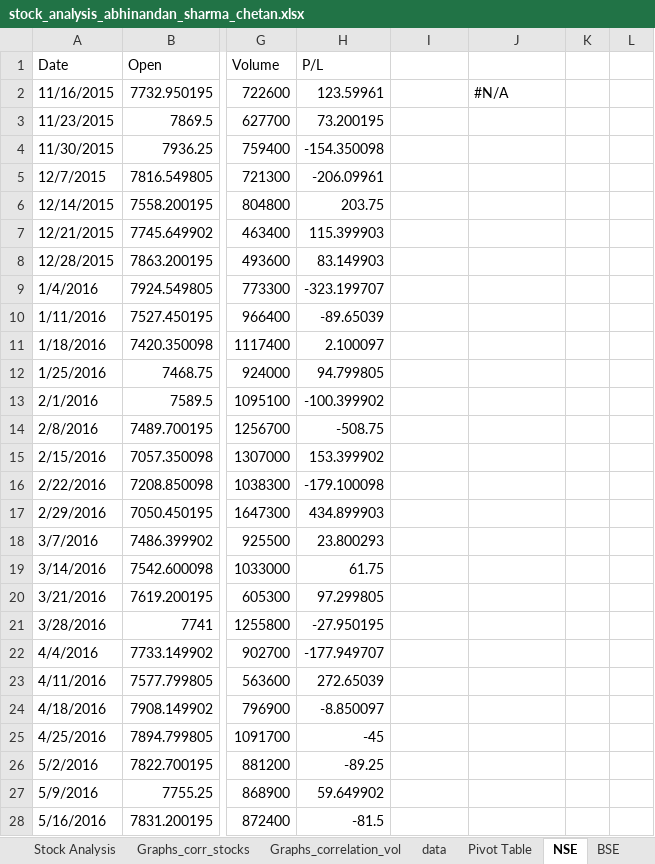
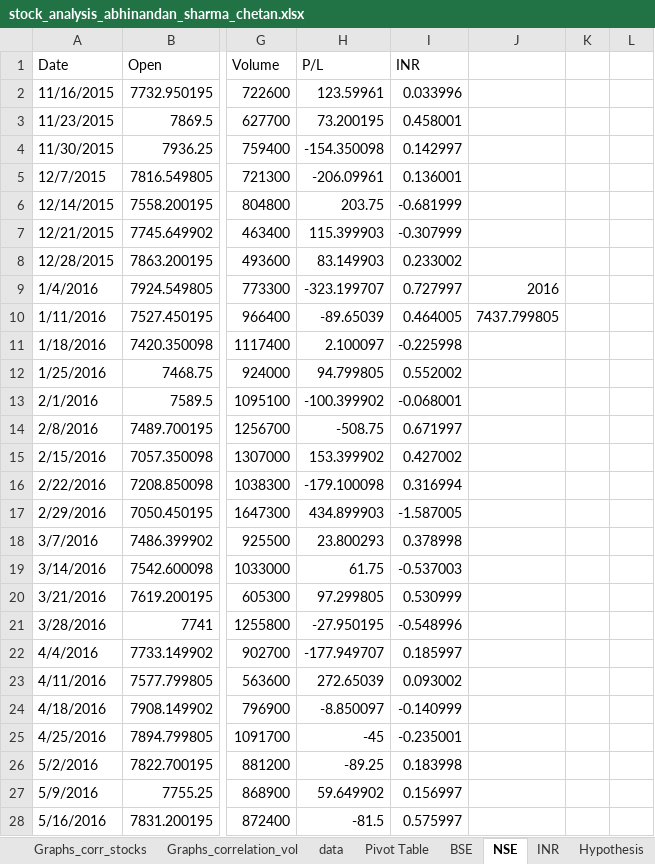
Before and after one commit to abhi-824/probability_stats, an Excel workbook: stock_analysis_abhinandan_sharma_chetan.xlsx, sheet NSE, drawn as a sheet; only a part is shown, gaps mark what is left out; values as stored, in another font and other column widths than the file's, no cell formats; table styles not drawn; the diff covers the shown part only; the diff names each change by its address in the sheet, - before the commit and + after, or states it on an @@ line.

```diff
--- a/stock_analysis_abhinandan_sharma_chetan.xlsx (sheet NSE)
+++ b/stock_analysis_abhinandan_sharma_chetan.xlsx (sheet NSE)
+sheet tab: Hypothesis
@@ sheet tab order changed: Graphs_corr_stocks | Graphs_correlation_vol | data | Pivot Table | BSE | NSE | INR | Hypothesis @@
-I1: (empty)
+I1: INR
-I2 (INR): (empty)
+I2 (INR): 0.033996
-J2: #N/A
+J2: (empty)
-I3 (INR): (empty)
+I3 (INR): 0.458001
-I4 (INR): (empty)
+I4 (INR): 0.142997
-I5 (INR): (empty)
+I5 (INR): 0.136001
-I6 (INR): (empty)
+I6 (INR): -0.681999
-I7 (INR): (empty)
+I7 (INR): -0.307999
-I8 (INR): (empty)
+I8 (INR): 0.233002
-I9 (INR): (empty)
+I9 (INR): 0.727997
-J9: (empty)
+J9: 2016
-I10 (INR): (empty)
+I10 (INR): 0.464005
-J10: (empty)
+J10: 7437.799805
-I11 (INR): (empty)
+I11 (INR): -0.225998
-I12 (INR): (empty)
+I12 (INR): 0.552002
-I13 (INR): (empty)
+I13 (INR): -0.068001
-I14 (INR): (empty)
+I14 (INR): 0.671997
-I15 (INR): (empty)
+I15 (INR): 0.427002
-I16 (INR): (empty)
+I16 (INR): 0.316994
-I17 (INR): (empty)
+I17 (INR): -1.587005
-I18 (INR): (empty)
+I18 (INR): 0.378998
-I19 (INR): (empty)
+I19 (INR): -0.537003
-I20 (INR): (empty)
+I20 (INR): 0.530999
-I21 (INR): (empty)
+I21 (INR): -0.548996
-I22 (INR): (empty)
+I22 (INR): 0.185997
-I23 (INR): (empty)
+I23 (INR): 0.093002
-I24 (INR): (empty)
+I24 (INR): -0.140999
-I25 (INR): (empty)
+I25 (INR): -0.235001
-I26 (INR): (empty)
+I26 (INR): 0.183998
-I27 (INR): (empty)
+I27 (INR): 0.156997
-I28 (INR): (empty)
+I28 (INR): 0.575997
```
Also changed, not shown: 1 added row and 234 edited cells elsewhere in this sheet, sheet Stock Analysis, sheet BSE, cell formats, charts or pictures.
